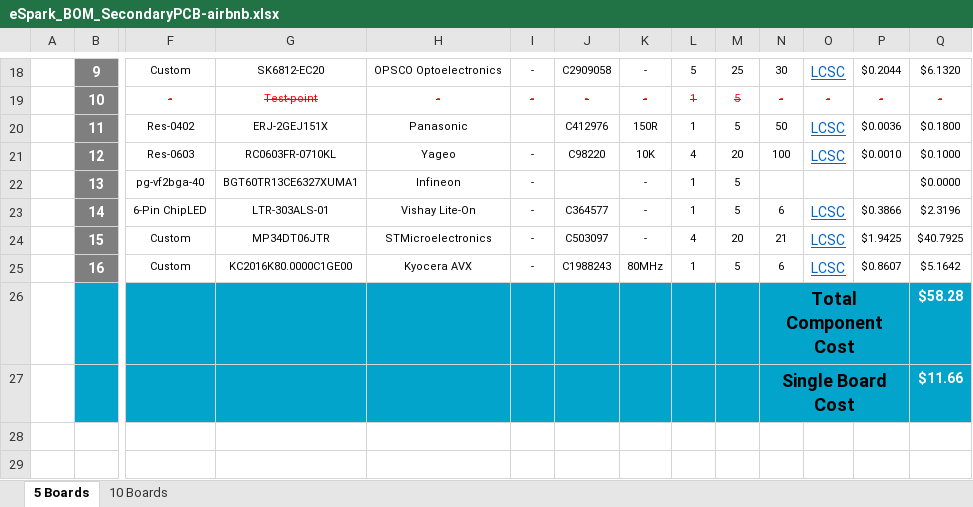
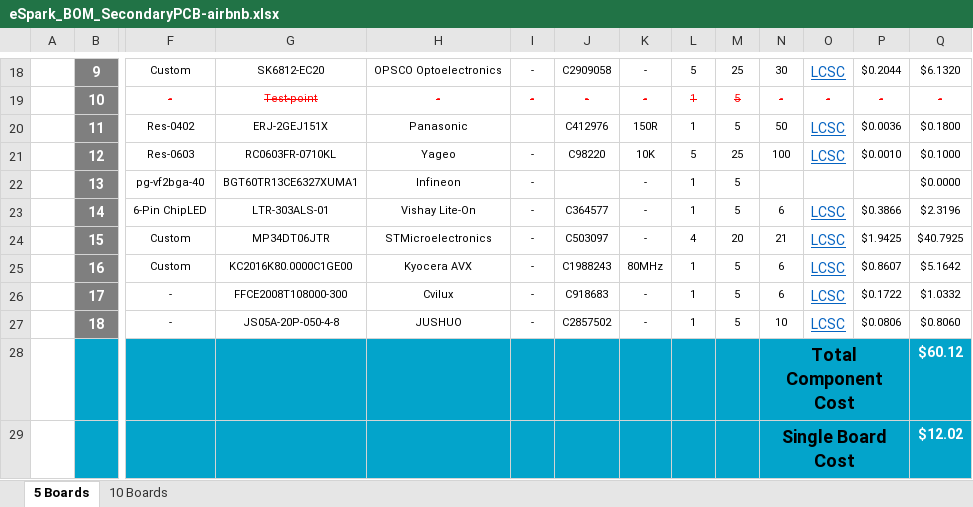
Before and after one commit to eSpark-Backup/ezlo-ambient-tracker-pro-airbnb-hw, an Excel workbook: Design-Files/SecondaryPCB-airbnb/BOM/eSpark_BOM_SecondaryPCB-airbnb.xlsx, sheet 5 Boards, drawn as a sheet; only a part is shown, gaps mark what is left out; values as stored, in another font and other column widths than the file's, no borders; charts and pictures not drawn; removed rows and columns are numbered as before the commit, all else as after; rows hold the shown columns only; the diff names each change by its address in the sheet, - before the commit and + after, or states it on an @@ line.

Commit message:
#8 Ribbon Added In BOM

```diff
--- a/Design-Files/SecondaryPCB-airbnb/BOM/eSpark_BOM_SecondaryPCB-airbnb.xlsx (sheet 5 Boards)
+++ b/Design-Files/SecondaryPCB-airbnb/BOM/eSpark_BOM_SecondaryPCB-airbnb.xlsx (sheet 5 Boards)
-L21: 4
+L21: 5
-M21: 20
+M21: 25
-row 26:  |  |  |  |  |  |  |  |  |  | Total Component Cost |  |  | $58.28
-row 27:  |  |  |  |  |  |  |  |  |  | Single Board Cost |  |  | $11.66
+row 26:  | 17 | - | FFCE2008T108000-300 | Cvilux | - | C918683 | - | 1 | 5 | 6 | LCSC | $0.1722 | $1.0332
+row 27:  | 18 | - | JS05A-20P-050-4-8 | JUSHUO | - | C2857502 | - | 1 | 5 | 10 | LCSC | $0.0806 | $0.8060
+row 28:  |  |  |  |  |  |  |  |  |  | Total Component Cost |  |  | $60.12
+row 29:  |  |  |  |  |  |  |  |  |  | Single Board Cost |  |  | $12.02
```
Also changed, not shown: sheet 10 Boards.
